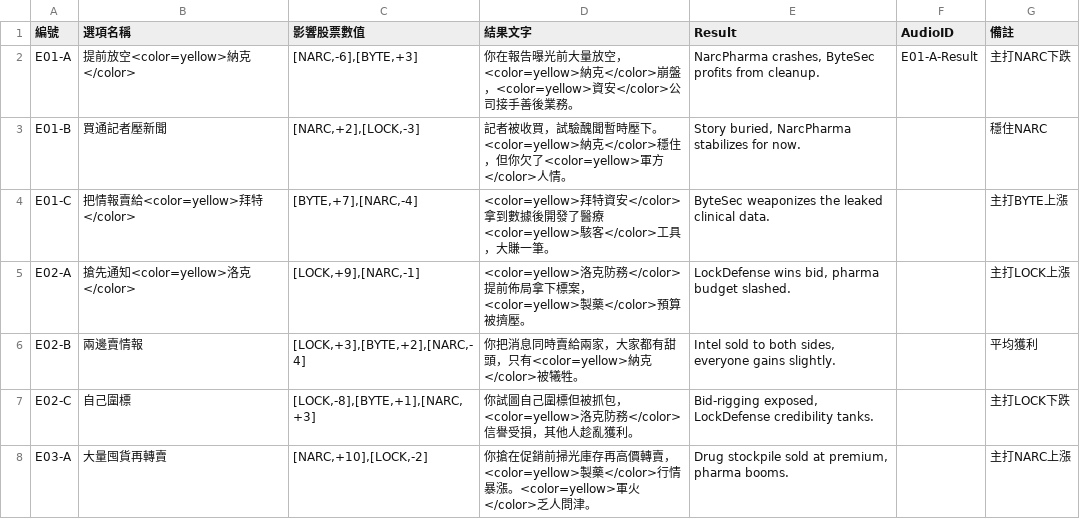
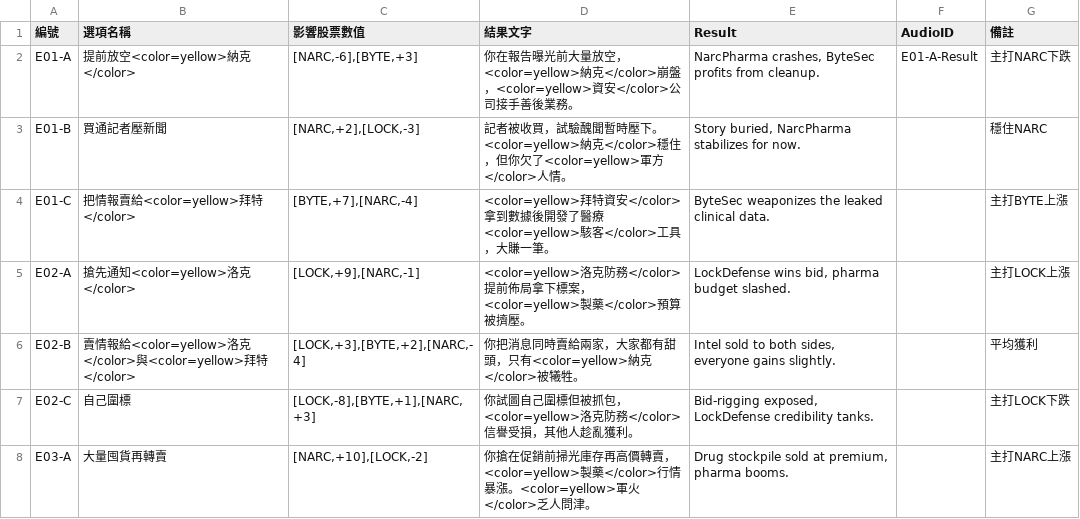
Before and after one commit to tommyboys0107/GarenaGameJam2026_Team2, a CSV file: Assets/Resources/ChooseData.csv, drawn as a sheet; only a part is shown.

```diff
--- a/Assets/Resources/ChooseData.csv
+++ b/Assets/Resources/ChooseData.csv
@@ -5,3 +5,3 @@ E01-C,把情報賣給<color=yellow>拜特</color>,"[BYTE,+7],[NARC,-4]",<color=y
 E02-A,搶先通知<color=yellow>洛克</color>,"[LOCK,+9],[NARC,-1]",<color=yellow>洛克防務</color>提前佈局拿下標案，<color=yellow>製藥</color>預算被擠壓。,"LockDefense wins bid, pharma budget slashed.",,主打LOCK上漲
-E02-B,兩邊賣情報,"[LOCK,+3],[BYTE,+2],[NARC,-4]",你把消息同時賣給兩家，大家都有甜頭，只有<color=yellow>納克</color>被犧牲。,"Intel sold to both sides, everyone gains slightly.",,平均獲利
+E02-B,賣情報給<color=yellow>洛克</color>與<color=yellow>拜特</color>,"[LOCK,+3],[BYTE,+2],[NARC,-4]",你把消息同時賣給兩家，大家都有甜頭，只有<color=yellow>納克</color>被犧牲。,"Intel sold to both sides, everyone gains slightly.",,平均獲利
 E02-C,自己圍標,"[LOCK,-8],[BYTE,+1],[NARC,+3]",你試圖自己圍標但被抓包，<color=yellow>洛克防務</color>信譽受損，其他人趁亂獲利。,"Bid-rigging exposed, LockDefense credibility tanks.",,主打LOCK下跌
```
Also changed, not shown: Assets/Resources/CharacterData.csv, Assets/Resources/EventData.csv, 10 other files.
